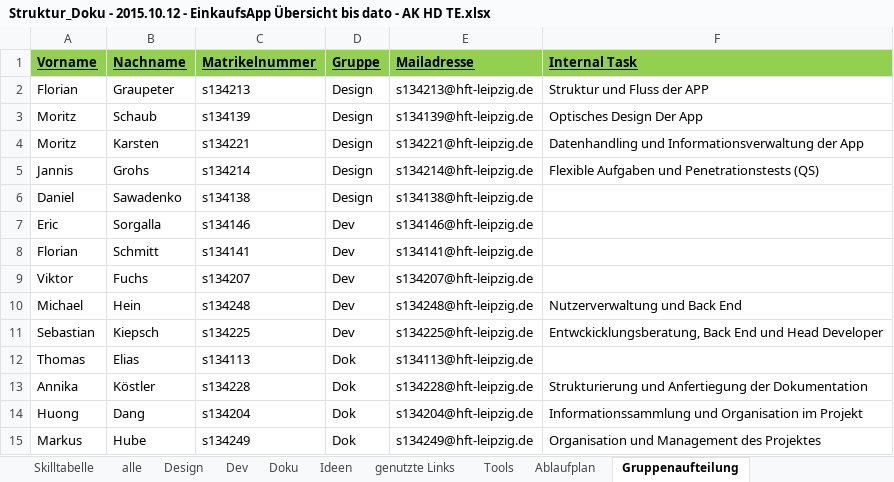
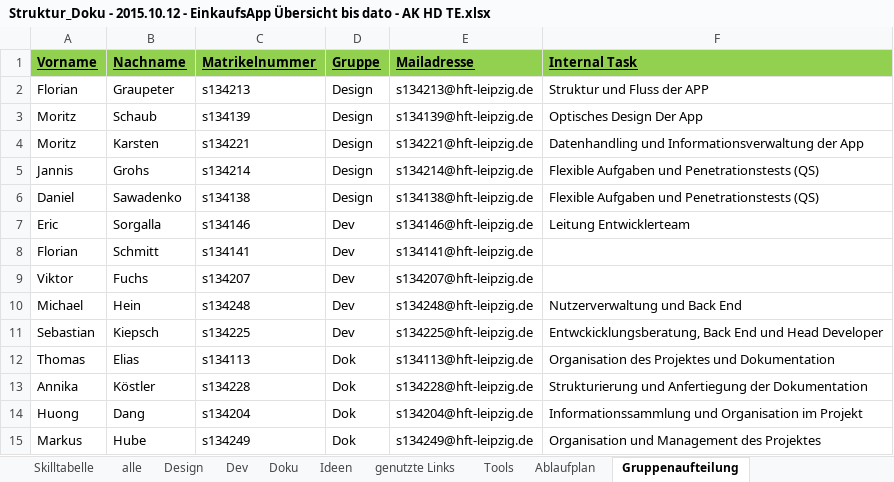
Before and after one commit to NoctivagusObitus/EinkaufsApp-Doku, an Excel workbook: Meetings/Doku/Struktur_Doku - 2015.10.12 - EinkaufsApp Übersicht bis dato - AK HD TE.xlsx, sheet Gruppenaufteilung, drawn as a sheet; values as stored, in another font and other column widths than the file's, no borders; the diff names each change by its address in the sheet, - before the commit and + after, or states it on an @@ line.

```diff
--- a/Meetings/Doku/Struktur_Doku - 2015.10.12 - EinkaufsApp Übersicht bis dato - AK HD TE.xlsx (sheet Gruppenaufteilung)
+++ b/Meetings/Doku/Struktur_Doku - 2015.10.12 - EinkaufsApp Übersicht bis dato - AK HD TE.xlsx (sheet Gruppenaufteilung)
-F6 (Internal Task): (empty)
+F6 (Internal Task): Flexible Aufgaben und Penetrationstests (QS)
-F7 (Internal Task): (empty)
+F7 (Internal Task): Leitung Entwicklerteam
-F12 (Internal Task): (empty)
+F12 (Internal Task): Organisation des Projektes und Dokumentation
```
Also changed, not shown: sheet Skilltabelle.
